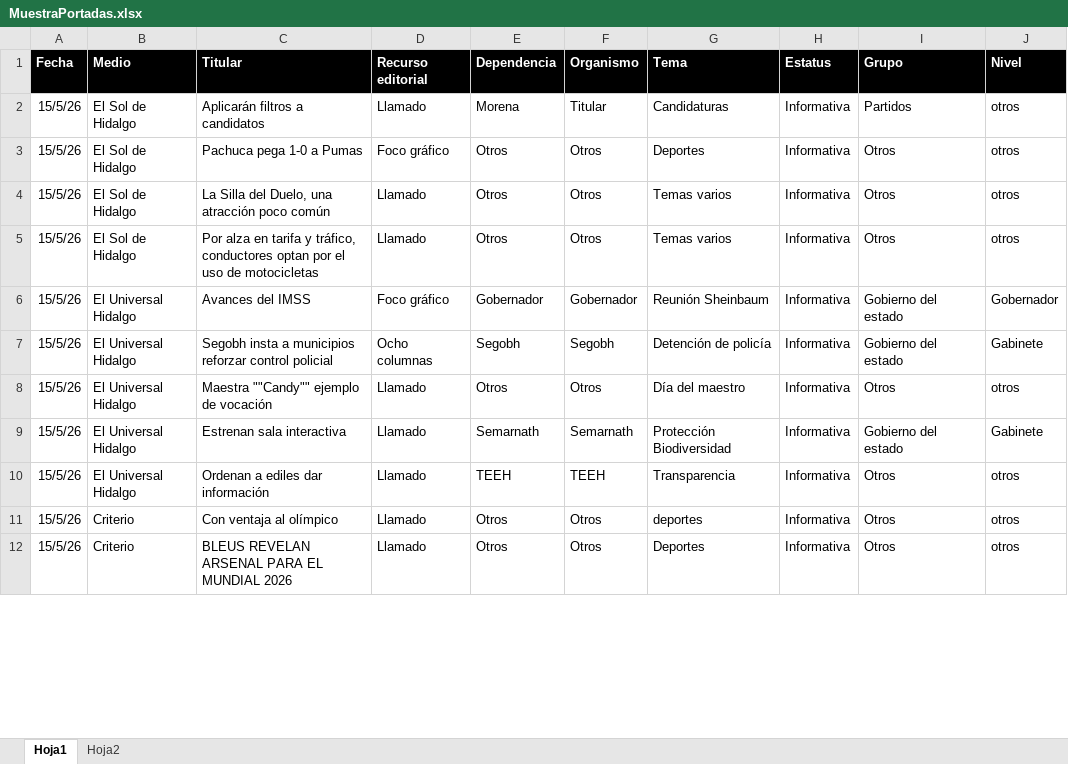
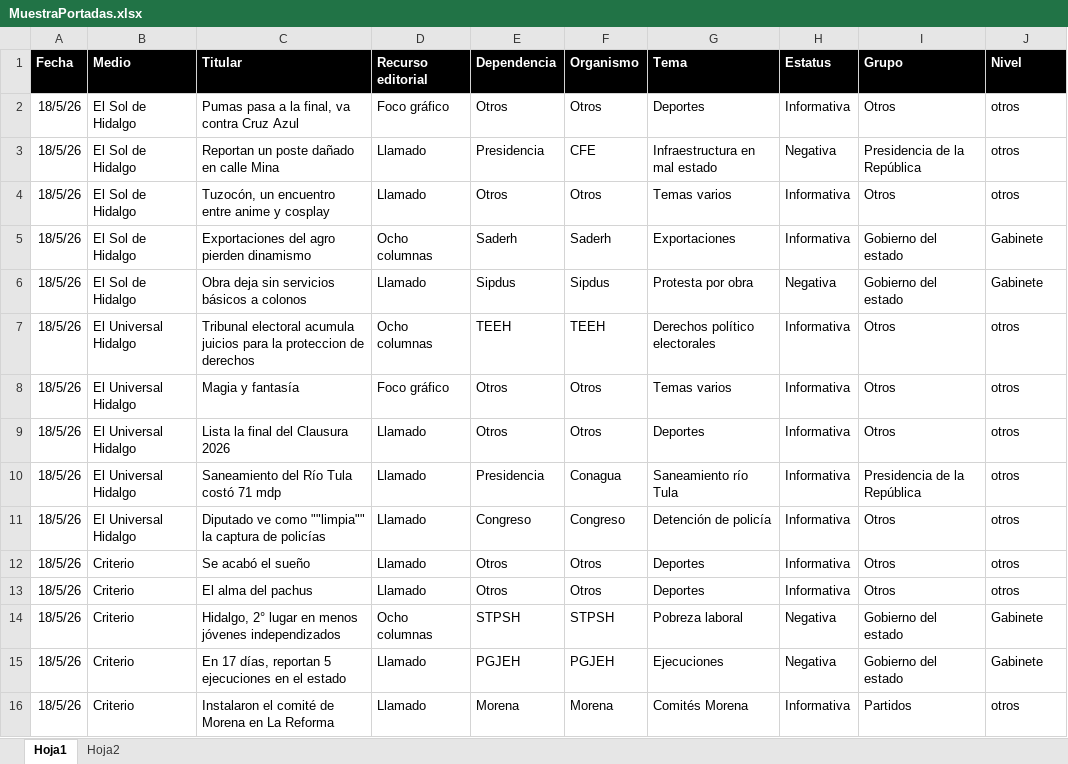
Before and after one commit to thelonious9/Reporteportadas, an Excel workbook: MuestraPortadas.xlsx, sheet Hoja1, drawn as a sheet; only a part is shown; values as stored, in another font and other column widths than the file's, no borders; table styles not drawn; removed rows and columns are numbered as before the commit, all else as after; the diff covers the shown part only; the diff names each change by its address in the sheet, - before the commit and + after, or states it on an @@ line.

Commit message:
Reporte portadas 18052

```diff
--- a/MuestraPortadas.xlsx (sheet Hoja1)
+++ b/MuestraPortadas.xlsx (sheet Hoja1)
-row 2: 15/5/26 | El Sol de Hidalgo | Aplicarán filtros a candidatos | Llamado | Morena | Titular | Candidaturas | Informativa | Partidos | otros
-A2 (Fecha): 15/5/26
+A2 (Fecha): 18/5/26
-C2 (Titular): Pachuca pega 1-0 a Pumas
+C2 (Titular): Pumas pasa a la final, va contra Cruz Azul
+row 3: 18/5/26 | El Sol de Hidalgo | Reportan un poste dañado en calle Mina | Llamado | Presidencia | CFE | Infraestructura en mal estado | Negativa | Presidencia de la República | otros
-A4 (Fecha): 15/5/26
+A4 (Fecha): 18/5/26
-C4 (Titular): La Silla del Duelo, una atracción poco común
+C4 (Titular): Tuzocón, un encuentro entre anime y cosplay
+row 5: 18/5/26 | El Sol de Hidalgo | Exportaciones del agro pierden dinamismo | Ocho columnas | Saderh | Saderh | Exportaciones | Informativa | Gobierno del estado | Gabinete
+row 6: 18/5/26 | El Sol de Hidalgo | Obra deja sin servicios básicos a colonos | Llamado | Sipdus | Sipdus | Protesta por obra | Negativa | Gobierno del estado | Gabinete
+row 7: 18/5/26 | El Universal Hidalgo | Tribunal electoral acumula juicios para la proteccion de derechos | Ocho columnas | TEEH | TEEH | Derechos político electorales | Informativa | Otros | otros
-A8 (Fecha): 15/5/26
+A8 (Fecha): 18/5/26
-B8 (Medio): El Sol de Hidalgo
+B8 (Medio): El Universal Hidalgo
-C8 (Titular): Por alza en tarifa y tráfico, conductores optan por el uso de motocicletas
+C8 (Titular): Magia y fantasía
-D8 (Recurso editorial): Llamado
+D8 (Recurso editorial): Foco gráfico
-row 6: 15/5/26 | El Universal Hidalgo | Avances del IMSS | Foco gráfico | Gobernador | Gobernador | Reunión Sheinbaum | Informativa | Gobierno del estado | Gobernador
-row 7: 15/5/26 | El Universal Hidalgo | Segobh insta a municipios reforzar control policial | Ocho columnas | Segobh | Segobh | Detención de policía | Informativa | Gobierno del estado | Gabinete
-A9 (Fecha): 15/5/26
+A9 (Fecha): 18/5/26
-C9 (Titular): Maestra ""Candy"" ejemplo de vocación
+C9 (Titular): Lista la final del Clausura 2026
-G9 (Tema): Día del maestro
+G9 (Tema): Deportes
-row 9: 15/5/26 | El Universal Hidalgo | Estrenan sala interactiva | Llamado | Semarnath | Semarnath | Protección Biodiversidad | Informativa | Gobierno del estado | Gabinete
+row 10: 18/5/26 | El Universal Hidalgo | Saneamiento del Río Tula costó 71 mdp | Llamado | Presidencia | Conagua | Saneamiento río Tula | Informativa | Presidencia de la República | otros
-A11:A13 (Fecha): 15/5/26
+A11:A13 (Fecha): 18/5/26
-C11 (Titular): Ordenan a ediles dar información
+C11 (Titular): Diputado ve como ""limpia"" la captura de policías
-E11 (Dependencia): TEEH
+E11 (Dependencia): Congreso
-F11 (Organismo): TEEH
+F11 (Organismo): Congreso
-G11 (Tema): Transparencia
+G11 (Tema): Detención de policía
-C12 (Titular): Con ventaja al olímpico
+C12 (Titular): Se acabó el sueño
-G12 (Tema): deportes
+G12 (Tema): Deportes
-C13 (Titular): BLEUS REVELAN ARSENAL PARA EL MUNDIAL 2026
+C13 (Titular): El alma del pachus
+row 14: 18/5/26 | Criterio | Hidalgo, 2° lugar en menos jóvenes independizados | Ocho columnas | STPSH | STPSH | Pobreza laboral | Negativa | Gobierno del estado | Gabinete
+row 15: 18/5/26 | Criterio | En 17 días, reportan 5 ejecuciones en el estado | Llamado | PGJEH | PGJEH | Ejecuciones | Negativa | Gobierno del estado | Gabinete
+row 16: 18/5/26 | Criterio | Instalaron el comité de Morena en La Reforma | Llamado | Morena | Morena | Comités Morena | Informativa | Partidos | otros
```
Also changed, not shown: 21 added rows, 22 removed rows and 117 edited cells elsewhere in this sheet, 1 other file.
